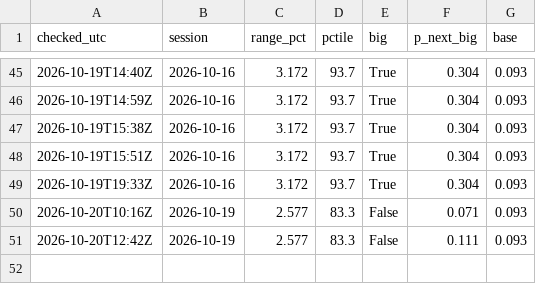
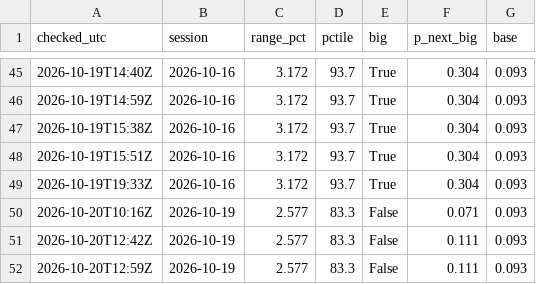
Before and after one commit to astonmonnach/signal-research, a CSV file: data/nq_regime_log.csv, drawn as a sheet; only a part is shown, gaps mark what is left out.

```diff
--- a/data/nq_regime_log.csv
+++ b/data/nq_regime_log.csv
@@ -51 +51,2 @@ checked_utc,session,range_pct,pctile,big,p_next_big,base
 2026-10-20T12:42Z,2026-10-19,2.577,83.3,False,0.111,0.093
+2026-10-20T12:59Z,2026-10-19,2.577,83.3,False,0.111,0.093
```
Also changed, not shown: 15 other files.
